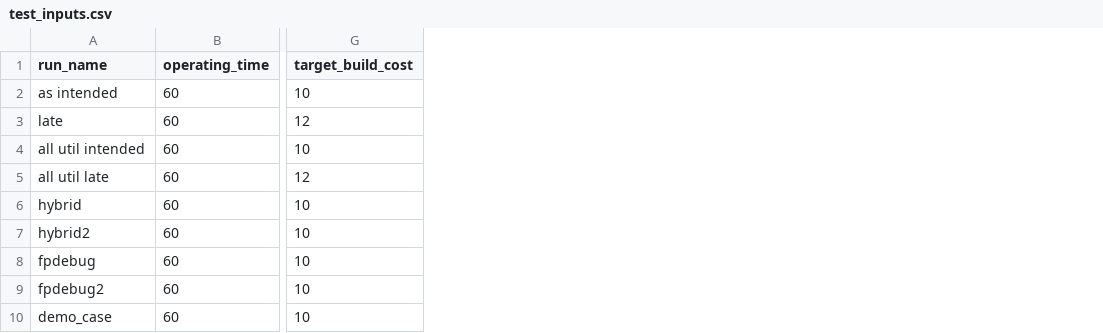
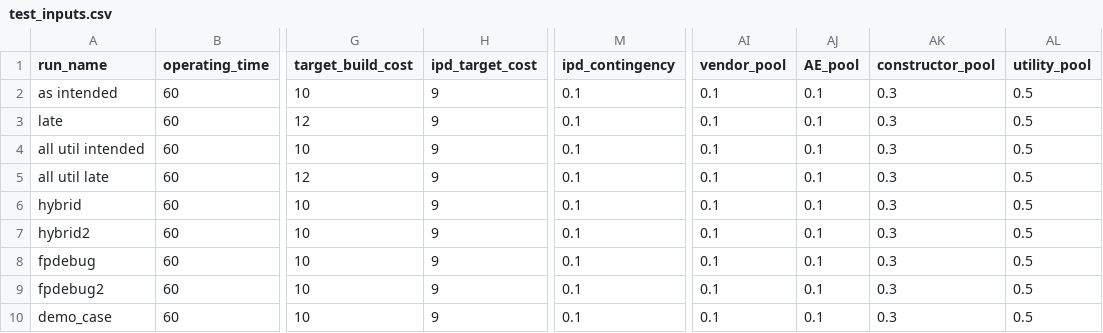
Before and after one commit to uw-reti/open, a CSV file: test_inputs.csv, drawn as a sheet; only a part is shown, gaps mark what is left out; the diff names each change by its address in the sheet, - before the commit and + after, or states it on an @@ line.

Commit message:
ipd addittions

```diff
--- a/test_inputs.csv
+++ b/test_inputs.csv
+column H (ipd_target_cost), rows 2-10: all 9
+column M (ipd_contingency), rows 2-10: all 0.1
+column AI (vendor_pool), rows 2-10: all 0.1
+column AJ (AE_pool), rows 2-10: all 0.1
+column AK (constructor_pool), rows 2-10: all 0.3
+column AL (utility_pool), rows 2-10: all 0.5
```
